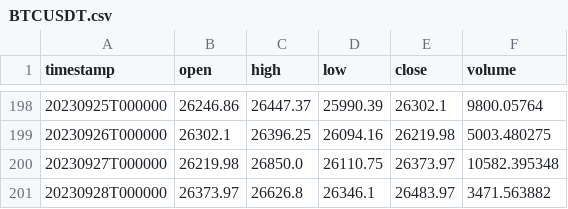
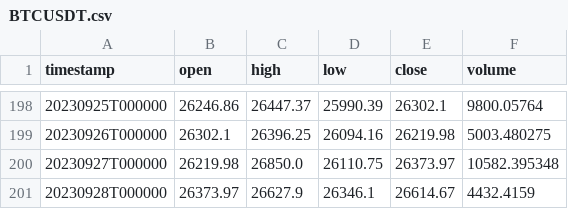
Before and after one commit to AccursedGalaxy/seed_ohlcv_data, a CSV file: data/BTCUSDT.csv, drawn as a sheet; only a part is shown, gaps mark what is left out.

```diff
--- a/data/BTCUSDT.csv
+++ b/data/BTCUSDT.csv
@@ -200,2 +200,2 @@ timestamp,open,high,low,close,volume
 20230927T000000,26219.98,26850.0,26110.75,26373.97,10582.395348
-20230928T000000,26373.97,26626.8,26346.1,26483.97,3471.563882
+20230928T000000,26373.97,26627.9,26346.1,26614.67,4432.4159
```
Also changed, not shown: data/1SOLUSDT.csv, data/ARKMUSDT.csv, 48 other files.
